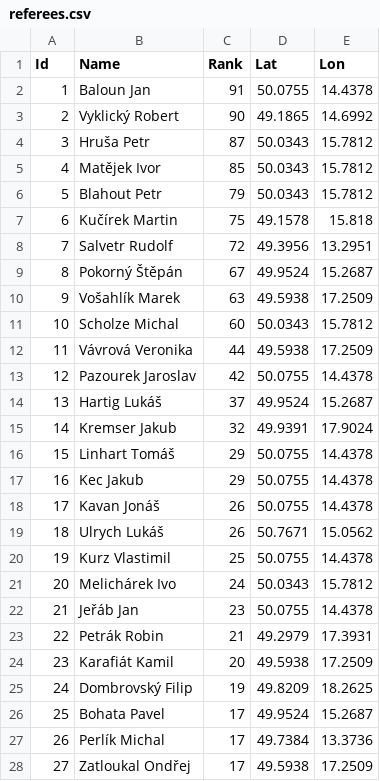
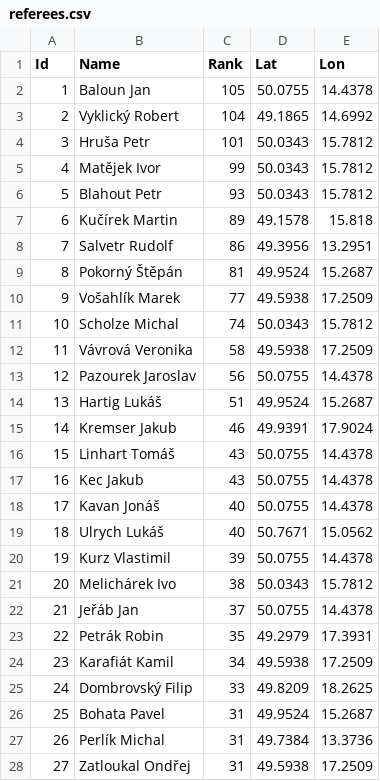
Before and after one commit to bigibos/Diplomka-DEMO, a CSV file: Diplomka/referees.csv, drawn as a sheet; only a part is shown; the diff covers the shown part only.

```diff
--- a/Diplomka/referees.csv
+++ b/Diplomka/referees.csv
@@ -1,28 +1,28 @@
 Id;Name;Rank;Lat;Lon
-1;Baloun Jan;91;50.0755;14.4378
-2;Vyklický Robert;90;49.1865;14.6992
-3;Hruša Petr;87;50.0343;15.7812
-4;Matějek Ivor;85;50.0343;15.7812
-5;Blahout Petr;79;50.0343;15.7812
-6;Kučírek Martin;75;49.1578;15.818
-7;Salvetr Rudolf;72;49.3956;13.2951
-8;Pokorný Štěpán;67;49.9524;15.2687
-9;Vošahlík Marek;63;49.5938;17.2509
-10;Scholze Michal;60;50.0343;15.7812
-11;Vávrová Veronika;44;49.5938;17.2509
-12;Pazourek Jaroslav;42;50.0755;14.4378
-13;Hartig Lukáš;37;49.9524;15.2687
-14;Kremser Jakub;32;49.9391;17.9024
-15;Linhart Tomáš;29;50.0755;14.4378
-16;Kec Jakub;29;50.0755;14.4378
-17;Kavan Jonáš;26;50.0755;14.4378
-18;Ulrych Lukáš;26;50.7671;15.0562
-19;Kurz Vlastimil;25;50.0755;14.4378
-20;Melichárek Ivo;24;50.0343;15.7812
-21;Jeřáb Jan;23;50.0755;14.4378
-22;Petrák Robin;21;49.2979;17.3931
-23;Karafiát Kamil;20;49.5938;17.2509
-24;Dombrovský Filip;19;49.8209;18.2625
-25;Bohata Pavel;17;49.9524;15.2687
-26;Perlík Michal;17;49.7384;13.3736
-27;Zatloukal Ondřej;17;49.5938;17.2509
+1;Baloun Jan;105;50.0755;14.4378
+2;Vyklický Robert;104;49.1865;14.6992
+3;Hruša Petr;101;50.0343;15.7812
+4;Matějek Ivor;99;50.0343;15.7812
+5;Blahout Petr;93;50.0343;15.7812
+6;Kučírek Martin;89;49.1578;15.818
+7;Salvetr Rudolf;86;49.3956;13.2951
+8;Pokorný Štěpán;81;49.9524;15.2687
+9;Vošahlík Marek;77;49.5938;17.2509
+10;Scholze Michal;74;50.0343;15.7812
+11;Vávrová Veronika;58;49.5938;17.2509
+12;Pazourek Jaroslav;56;50.0755;14.4378
+13;Hartig Lukáš;51;49.9524;15.2687
+14;Kremser Jakub;46;49.9391;17.9024
+15;Linhart Tomáš;43;50.0755;14.4378
+16;Kec Jakub;43;50.0755;14.4378
+17;Kavan Jonáš;40;50.0755;14.4378
+18;Ulrych Lukáš;40;50.7671;15.0562
+19;Kurz Vlastimil;39;50.0755;14.4378
+20;Melichárek Ivo;38;50.0343;15.7812
+21;Jeřáb Jan;37;50.0755;14.4378
+22;Petrák Robin;35;49.2979;17.3931
+23;Karafiát Kamil;34;49.5938;17.2509
+24;Dombrovský Filip;33;49.8209;18.2625
+25;Bohata Pavel;31;49.9524;15.2687
+26;Perlík Michal;31;49.7384;13.3736
+27;Zatloukal Ondřej;31;49.5938;17.2509
```
Also changed, not shown: 2 edited cells elsewhere in this file, Diplomka/result.csv, Diplomka/resultHC.csv, 16 other files.
